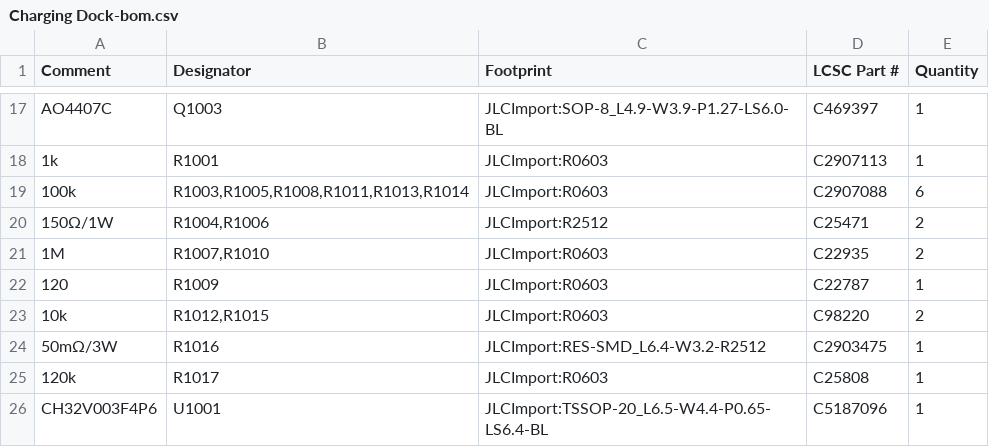
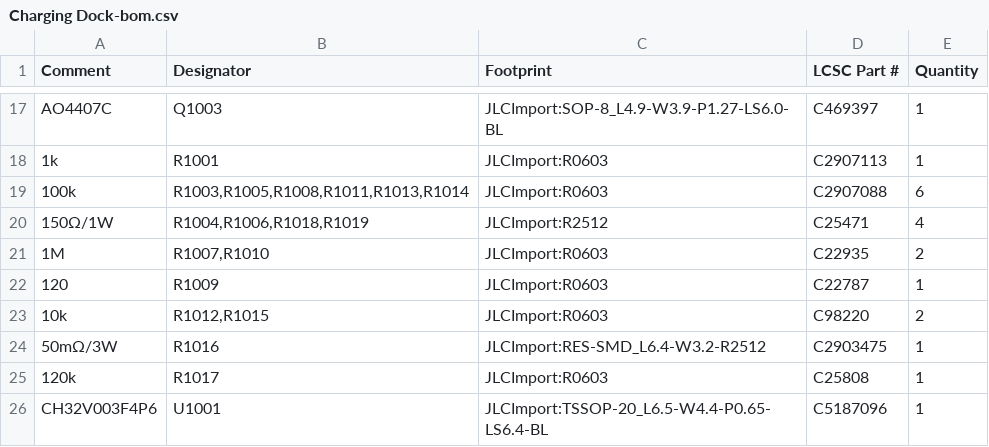
Before and after one commit to makerspet/oomwoo-pcb, a CSV file: kicad/charging-dock/output/Charging Dock-bom.csv, drawn as a sheet; only a part is shown, gaps mark what is left out.

```diff
--- a/kicad/charging-dock/output/Charging Dock-bom.csv
+++ b/kicad/charging-dock/output/Charging Dock-bom.csv
@@ -19,3 +19,3 @@ AO4407C,Q1003,JLCImport:SOP-8_L4.9-W3.9-P1.27-LS6.0-BL,C469397,1
 100k,"R1003,R1005,R1008,R1011,R1013,R1014",JLCImport:R0603,C2907088,6
-150Ω/1W,"R1004,R1006",JLCImport:R2512,C25471,2
+150Ω/1W,"R1004,R1006,R1018,R1019",JLCImport:R2512,C25471,4
 1M,"R1007,R1010",JLCImport:R0603,C22935,2
```
Also changed, not shown: kicad/main-phone/output/Main-bom.csv, 9 other files.
